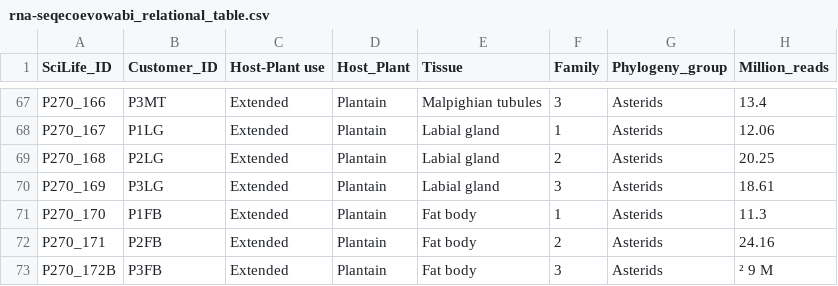
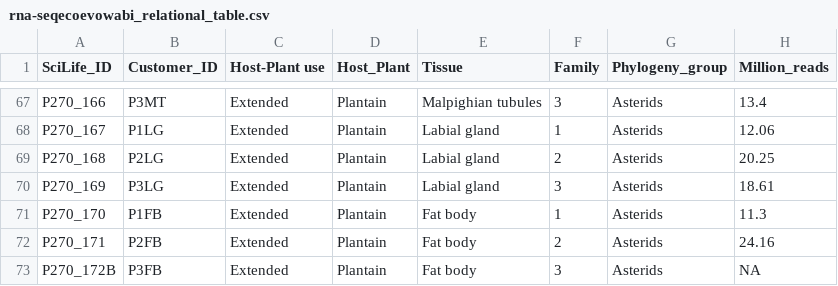
Before and after one commit to hussius/butterfly, a CSV file: rna-seqecoevowabi_relational_table.csv, drawn as a sheet; only a part is shown, gaps mark what is left out; the diff names each change by its address in the sheet, - before the commit and + after, or states it on an @@ line.

Commit message:
Slightly edited metadata table which had a strange character on the last line

```diff
--- a/rna-seqecoevowabi_relational_table.csv
+++ b/rna-seqecoevowabi_relational_table.csv
-H73 (Million_reads): ² 9 M
+H73 (Million_reads): NA
```
